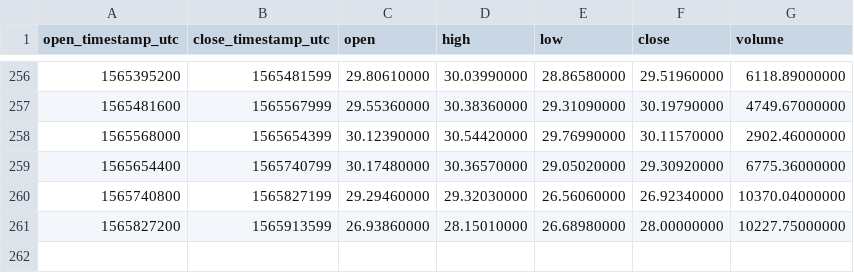
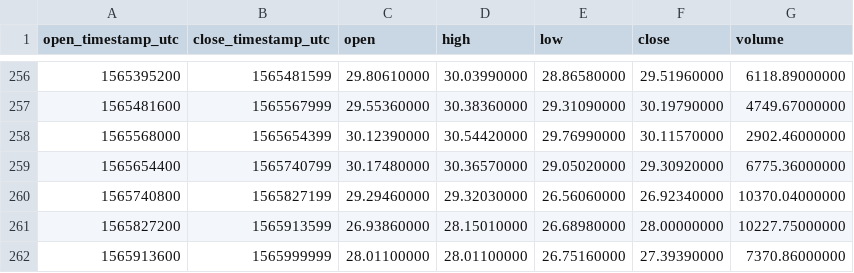
Before and after one commit to cryptobigbro/binance-BNBPAX, a CSV file: binance-BNBPAX-1d.csv, drawn as a sheet; only a part is shown, gaps mark what is left out.

```diff
--- a/binance-BNBPAX-1d.csv
+++ b/binance-BNBPAX-1d.csv
@@ -261 +261,2 @@ open_timestamp_utc,close_timestamp_utc,open,high,low,close,volume
 1565827200,1565913599,26.93860000,28.15010000,26.68980000,28.00000000,10227.75000000
+1565913600,1565999999,28.01100000,28.01100000,26.75160000,27.39390000,7370.86000000
```
Also changed, not shown: binance-BNBPAX-1h.csv.
